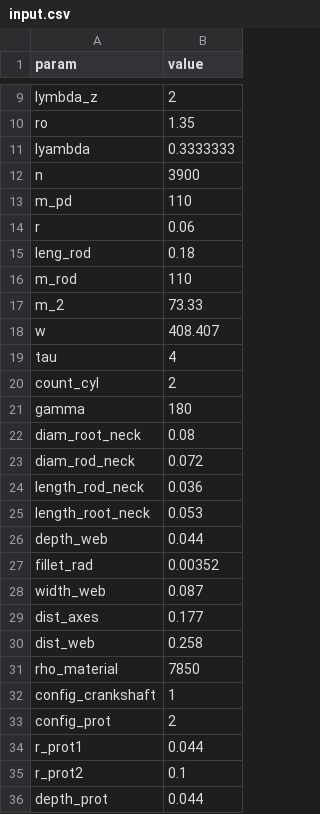
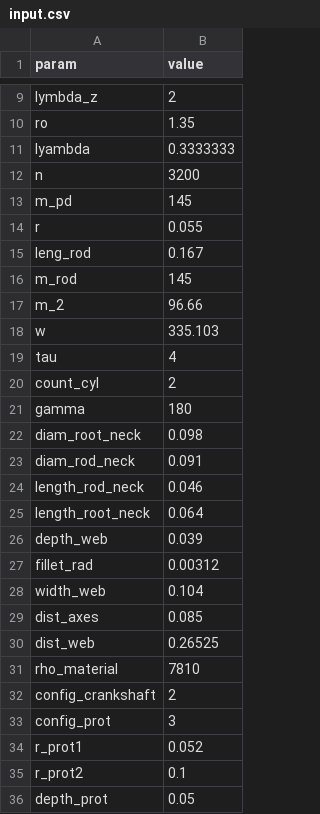
Before and after one commit to edjme/engine_design, a CSV file: input_data/input.csv, drawn as a sheet; only a part is shown, gaps mark what is left out; the diff covers the shown part only.

```diff
--- a/input_data/input.csv
+++ b/input_data/input.csv
@@ -11,9 +11,9 @@ ro,1.35
 lyambda,0.3333333
-n,3900
-m_pd,110
-r,0.06
-leng_rod,0.18
-m_rod,110
-m_2,73.33
-w,408.407
+n,3200
+m_pd,145
+r,0.055
+leng_rod,0.167
+m_rod,145
+m_2,96.66
+w,335.103
 tau,4
@@ -21,16 +21,16 @@ count_cyl,2
 gamma,180
-diam_root_neck,0.08
-diam_rod_neck,0.072
-length_rod_neck,0.036
-length_root_neck,0.053
-depth_web,0.044
-fillet_rad,0.00352
-width_web,0.087
-dist_axes,0.177
-dist_web,0.258
-rho_material,7850
-config_crankshaft,1
-config_prot,2
-r_prot1,0.044
+diam_root_neck,0.098
+diam_rod_neck,0.091
+length_rod_neck,0.046
+length_root_neck,0.064
+depth_web,0.039
+fillet_rad,0.00312
+width_web,0.104
+dist_axes,0.085
+dist_web,0.26525
+rho_material,7810
+config_crankshaft,2
+config_prot,3
+r_prot1,0.052
 r_prot2,0.1
-depth_prot,0.044
+depth_prot,0.05
```
Also changed, not shown: 2 edited cells elsewhere in this file, output/balance_inertia.csv, output/forces_ksm.csv, 22 other files.
